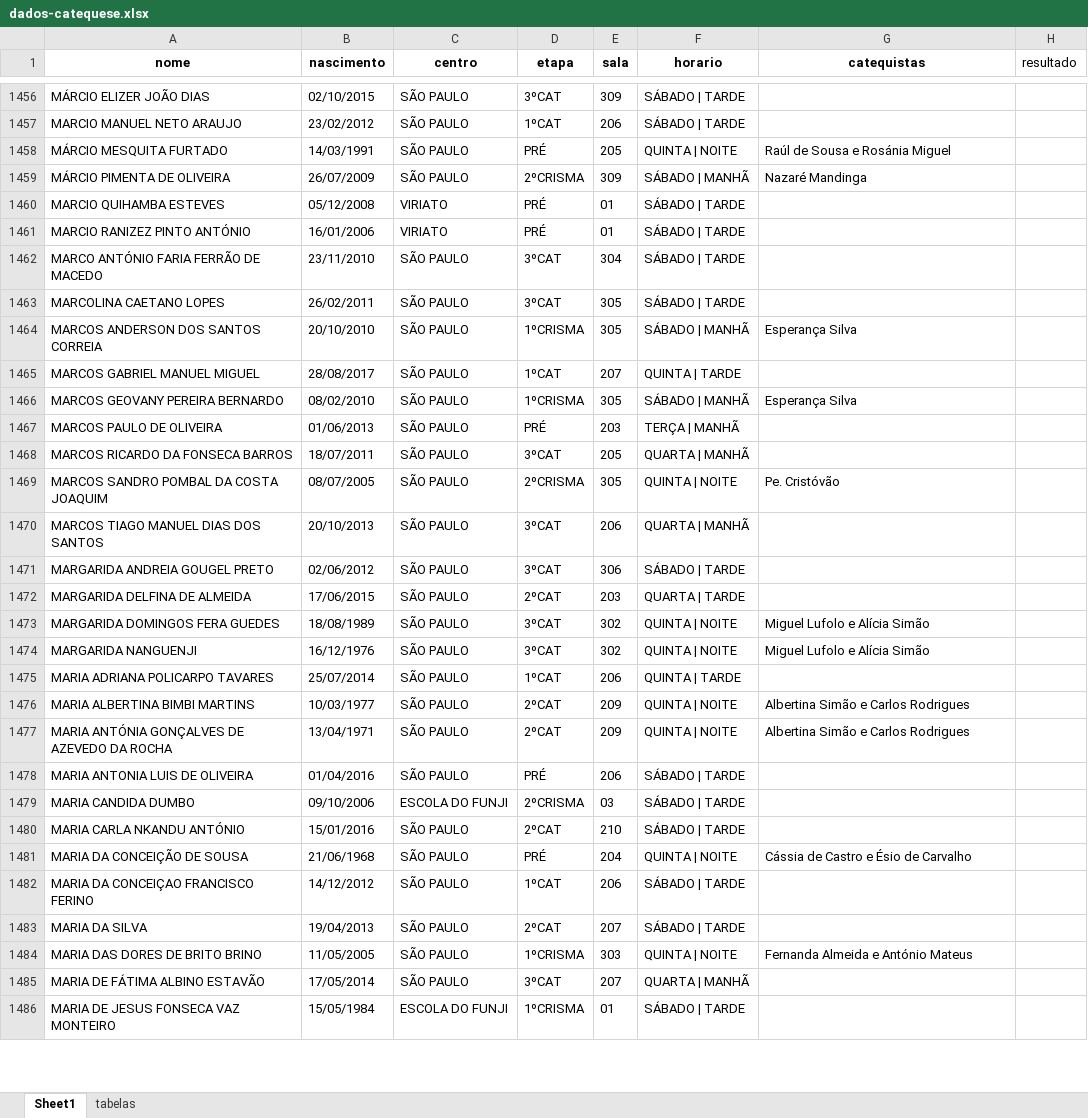
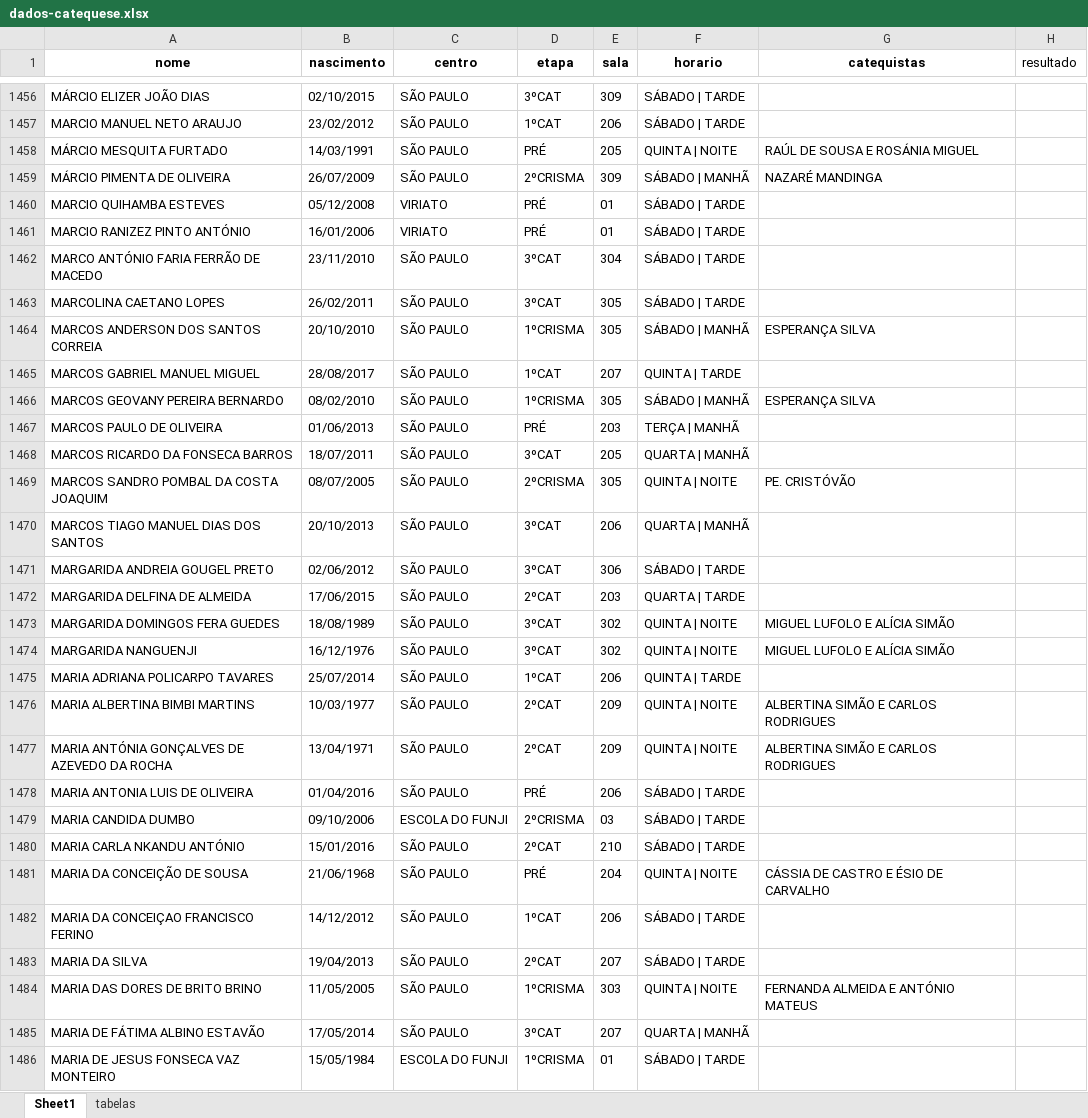
Before and after one commit to santamariagorettiluanda/catequese2025-2026, an Excel workbook: dados-catequese.xlsx, sheet Sheet1, drawn as a sheet; only a part is shown, gaps mark what is left out; values as stored, in another font and other column widths than the file's, no borders; the diff covers the shown part only; the diff names each change by its address in the sheet, - before the commit and + after, or states it on an @@ line.

Commit message:
Add files via upload

```diff
--- a/dados-catequese.xlsx (sheet Sheet1)
+++ b/dados-catequese.xlsx (sheet Sheet1)
-G1458 (catequistas): Raúl de Sousa e Rosánia Miguel
+G1458 (catequistas): RAÚL DE SOUSA E ROSÁNIA MIGUEL
-G1459 (catequistas): Nazaré Mandinga
+G1459 (catequistas): NAZARÉ MANDINGA
-G1464 (catequistas): Esperança Silva
+G1464 (catequistas): ESPERANÇA SILVA
-G1466 (catequistas): Esperança Silva
+G1466 (catequistas): ESPERANÇA SILVA
-G1469 (catequistas): Pe. Cristóvão
+G1469 (catequistas): PE. CRISTÓVÃO
-G1473:G1474 (catequistas): Miguel Lufolo e Alícia Simão
+G1473:G1474 (catequistas): MIGUEL LUFOLO E ALÍCIA SIMÃO
-G1476:G1477 (catequistas): Albertina Simão e Carlos Rodrigues
+G1476:G1477 (catequistas): ALBERTINA SIMÃO E CARLOS RODRIGUES
-G1481 (catequistas): Cássia de Castro e Ésio de Carvalho
+G1481 (catequistas): CÁSSIA DE CASTRO E ÉSIO DE CARVALHO
-G1484 (catequistas): Fernanda Almeida e António Mateus
+G1484 (catequistas): FERNANDA ALMEIDA E ANTÓNIO MATEUS
```
Also changed, not shown: 469 edited cells elsewhere in this sheet.
